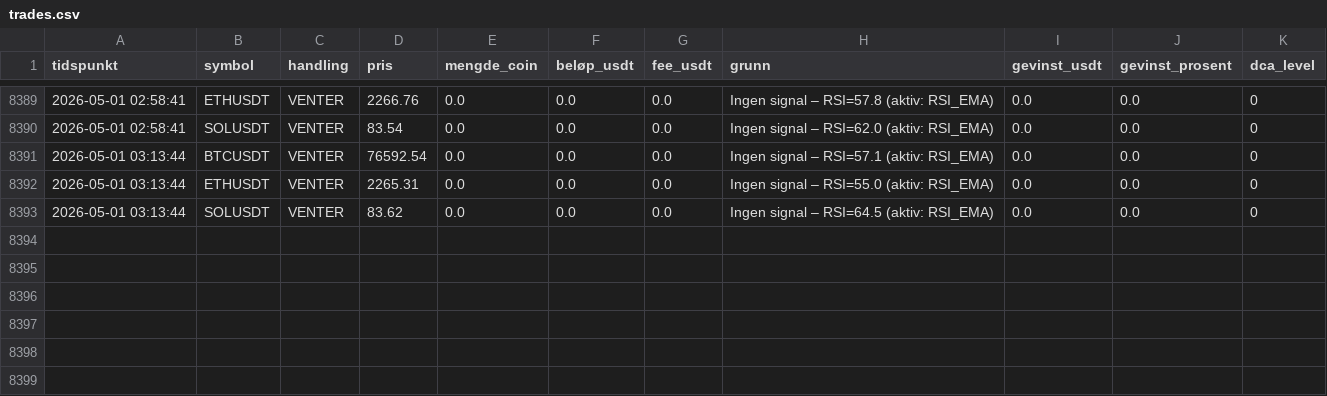
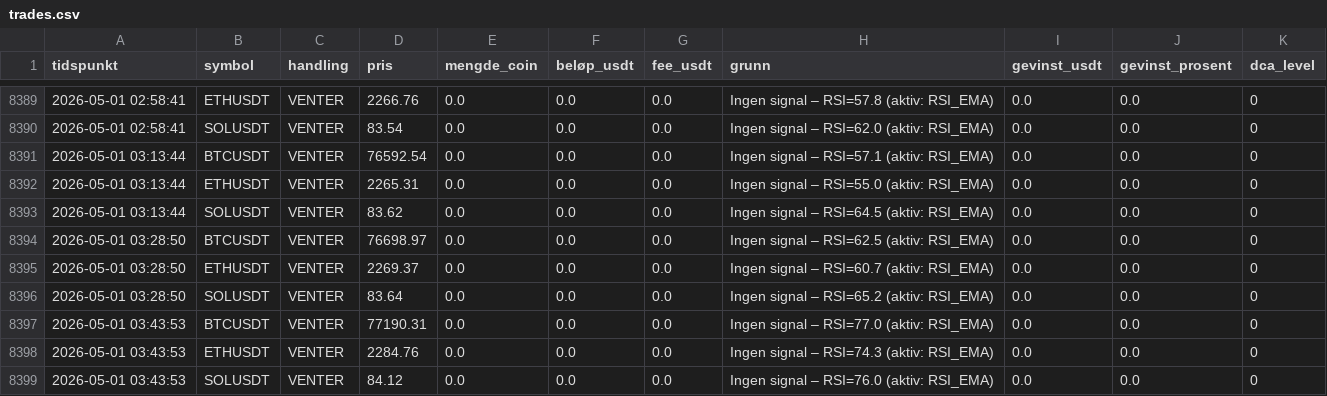
Before and after one commit to ccMellow/botbot, a CSV file: logs/trades.csv, drawn as a sheet; only a part is shown, gaps mark what is left out; the diff names each change by its address in the sheet, - before the commit and + after, or states it on an @@ line.

```diff
--- a/logs/trades.csv
+++ b/logs/trades.csv
+row 8394: 2026-05-01 03:28:50 | BTCUSDT | VENTER | 76698.97 | 0.0 | 0.0 | 0.0 | Ingen signal – RSI=62.5 (aktiv: RSI_EMA) | 0.0 | 0.0 | 0
+row 8395: 2026-05-01 03:28:50 | ETHUSDT | VENTER | 2269.37 | 0.0 | 0.0 | 0.0 | Ingen signal – RSI=60.7 (aktiv: RSI_EMA) | 0.0 | 0.0 | 0
+row 8396: 2026-05-01 03:28:50 | SOLUSDT | VENTER | 83.64 | 0.0 | 0.0 | 0.0 | Ingen signal – RSI=65.2 (aktiv: RSI_EMA) | 0.0 | 0.0 | 0
+row 8397: 2026-05-01 03:43:53 | BTCUSDT | VENTER | 77190.31 | 0.0 | 0.0 | 0.0 | Ingen signal – RSI=77.0 (aktiv: RSI_EMA) | 0.0 | 0.0 | 0
+row 8398: 2026-05-01 03:43:53 | ETHUSDT | VENTER | 2284.76 | 0.0 | 0.0 | 0.0 | Ingen signal – RSI=74.3 (aktiv: RSI_EMA) | 0.0 | 0.0 | 0
+row 8399: 2026-05-01 03:43:53 | SOLUSDT | VENTER | 84.12 | 0.0 | 0.0 | 0.0 | Ingen signal – RSI=76.0 (aktiv: RSI_EMA) | 0.0 | 0.0 | 0
```
Also changed, not shown: 2 other files.
